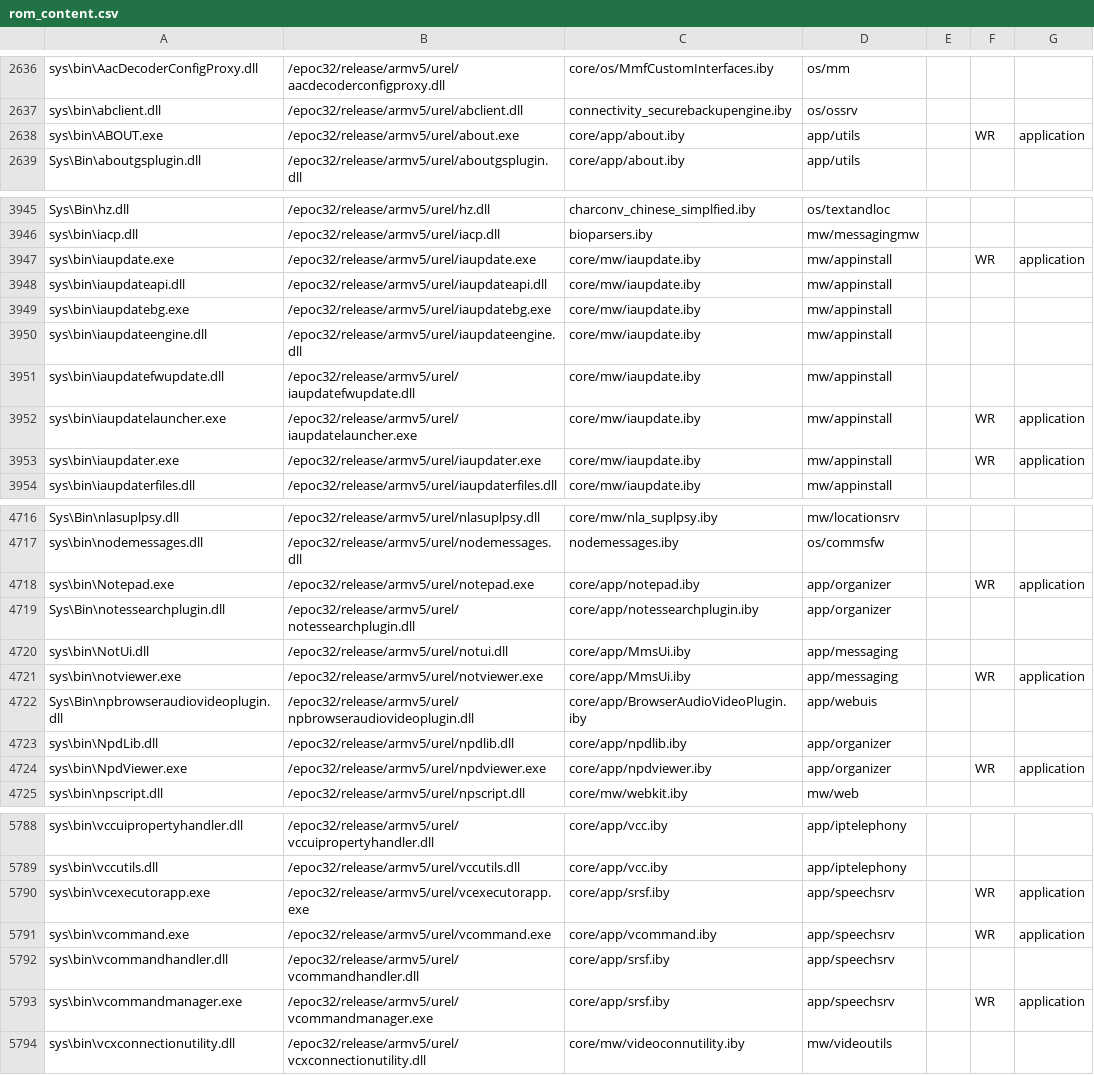
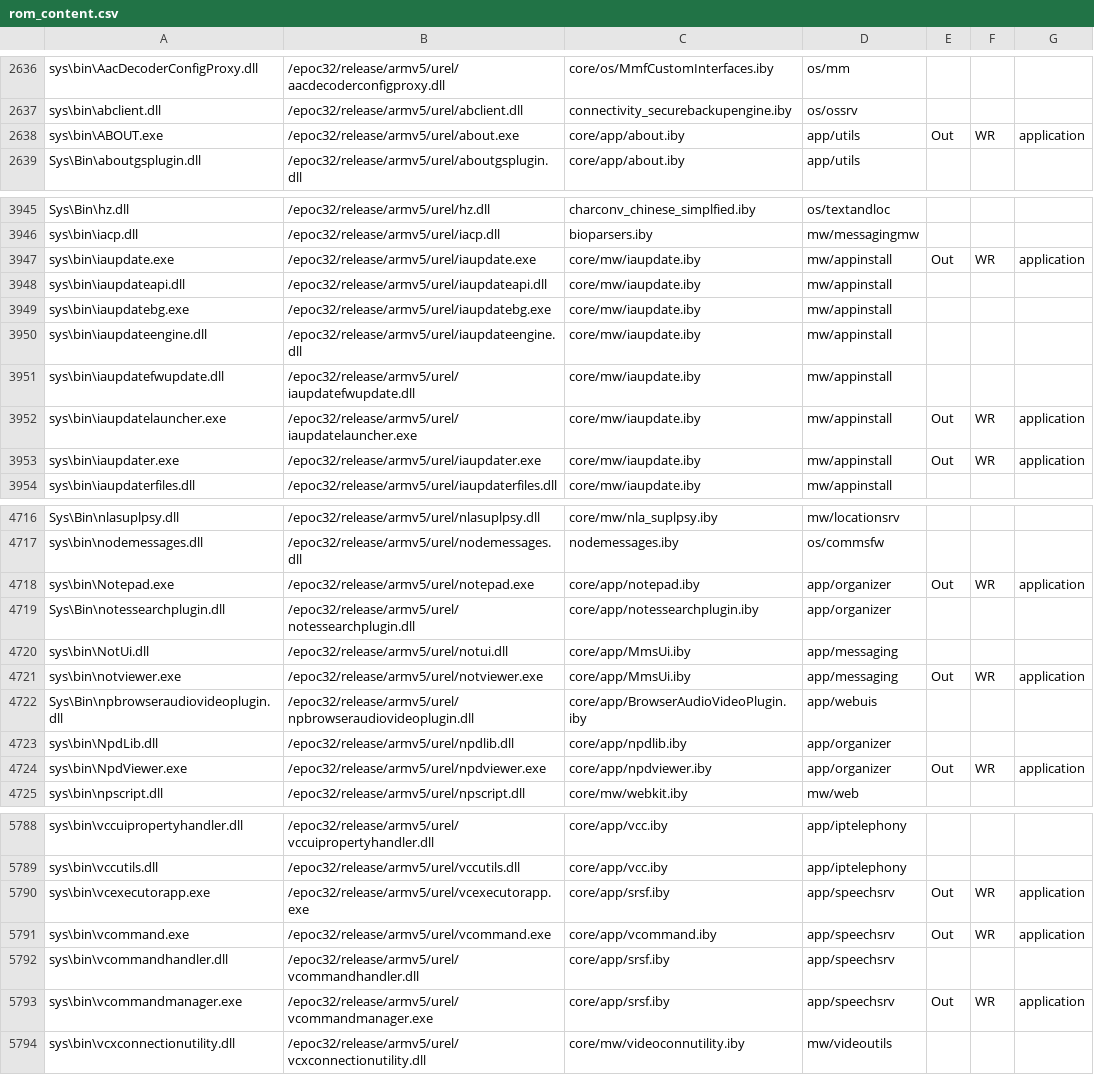
Before and after one commit to wannaphong/symbian-incubation-projects.fcl-stemkit, a CSV file: syborg_stem/rom_content.csv, drawn as a sheet; only a part is shown, gaps mark what is left out; the diff covers the shown part only.

Commit message:
Mark most of the non-QT applications as "Out", hoping to reduce some of the clutter

```diff
--- a/syborg_stem/rom_content.csv
+++ b/syborg_stem/rom_content.csv
@@ -2637,3 +2637,3 @@ sys\bin\AacDecoderConfigProxy.dll,/epoc32/release/armv5/urel/aacdecoderconfigpro
 sys\bin\abclient.dll,/epoc32/release/armv5/urel/abclient.dll,connectivity_securebackupengine.iby,os/ossrv,,,
-sys\bin\ABOUT.exe,/epoc32/release/armv5/urel/about.exe,core/app/about.iby,app/utils,,WR,application
+sys\bin\ABOUT.exe,/epoc32/release/armv5/urel/about.exe,core/app/about.iby,app/utils,Out,WR,application
 Sys\Bin\aboutgsplugin.dll,/epoc32/release/armv5/urel/aboutgsplugin.dll,core/app/about.iby,app/utils,,,
@@ -3946,3 +3946,3 @@ Sys\Bin\hz.dll,/epoc32/release/armv5/urel/hz.dll,charconv_chinese_simplfied.iby,
 sys\bin\iacp.dll,/epoc32/release/armv5/urel/iacp.dll,bioparsers.iby,mw/messagingmw,,,
-sys\bin\iaupdate.exe,/epoc32/release/armv5/urel/iaupdate.exe,core/mw/iaupdate.iby,mw/appinstall,,WR,application
+sys\bin\iaupdate.exe,/epoc32/release/armv5/urel/iaupdate.exe,core/mw/iaupdate.iby,mw/appinstall,Out,WR,application
 sys\bin\iaupdateapi.dll,/epoc32/release/armv5/urel/iaupdateapi.dll,core/mw/iaupdate.iby,mw/appinstall,,,
@@ -3951,4 +3951,4 @@ sys\bin\iaupdateengine.dll,/epoc32/release/armv5/urel/iaupdateengine.dll,core/mw
 sys\bin\iaupdatefwupdate.dll,/epoc32/release/armv5/urel/iaupdatefwupdate.dll,core/mw/iaupdate.iby,mw/appinstall,,,
-sys\bin\iaupdatelauncher.exe,/epoc32/release/armv5/urel/iaupdatelauncher.exe,core/mw/iaupdate.iby,mw/appinstall,,WR,application
-sys\bin\iaupdater.exe,/epoc32/release/armv5/urel/iaupdater.exe,core/mw/iaupdate.iby,mw/appinstall,,WR,application
+sys\bin\iaupdatelauncher.exe,/epoc32/release/armv5/urel/iaupdatelauncher.exe,core/mw/iaupdate.iby,mw/appinstall,Out,WR,application
+sys\bin\iaupdater.exe,/epoc32/release/armv5/urel/iaupdater.exe,core/mw/iaupdate.iby,mw/appinstall,Out,WR,application
 sys\bin\iaupdaterfiles.dll,/epoc32/release/armv5/urel/iaupdaterfiles.dll,core/mw/iaupdate.iby,mw/appinstall,,,
@@ -4717,9 +4717,9 @@ Sys\Bin\nlasuplpsy.dll,/epoc32/release/armv5/urel/nlasuplpsy.dll,core/mw/nla_sup
 sys\bin\nodemessages.dll,/epoc32/release/armv5/urel/nodemessages.dll,nodemessages.iby,os/commsfw,,,
-sys\bin\Notepad.exe,/epoc32/release/armv5/urel/notepad.exe,core/app/notepad.iby,app/organizer,,WR,application
+sys\bin\Notepad.exe,/epoc32/release/armv5/urel/notepad.exe,core/app/notepad.iby,app/organizer,Out,WR,application
 Sys\Bin\notessearchplugin.dll,/epoc32/release/armv5/urel/notessearchplugin.dll,core/app/notessearchplugin.iby,app/organizer,,,
 sys\bin\NotUi.dll,/epoc32/release/armv5/urel/notui.dll,core/app/MmsUi.iby,app/messaging,,,
-sys\bin\notviewer.exe,/epoc32/release/armv5/urel/notviewer.exe,core/app/MmsUi.iby,app/messaging,,WR,application
+sys\bin\notviewer.exe,/epoc32/release/armv5/urel/notviewer.exe,core/app/MmsUi.iby,app/messaging,Out,WR,application
 Sys\Bin\npbrowseraudiovideoplugin.dll,/epoc32/release/armv5/urel/npbrowseraudiovideoplugin.dll,core/app/BrowserAudioVideoPlugin.iby,app/webuis,,,
 sys\bin\NpdLib.dll,/epoc32/release/armv5/urel/npdlib.dll,core/app/npdlib.iby,app/organizer,,,
-sys\bin\NpdViewer.exe,/epoc32/release/armv5/urel/npdviewer.exe,core/app/npdviewer.iby,app/organizer,,WR,application
+sys\bin\NpdViewer.exe,/epoc32/release/armv5/urel/npdviewer.exe,core/app/npdviewer.iby,app/organizer,Out,WR,application
 sys\bin\npscript.dll,/epoc32/release/armv5/urel/npscript.dll,core/mw/webkit.iby,mw/web,,,
@@ -5789,6 +5789,6 @@ sys\bin\vccuipropertyhandler.dll,/epoc32/release/armv5/urel/vccuipropertyhandler
 sys\bin\vccutils.dll,/epoc32/release/armv5/urel/vccutils.dll,core/app/vcc.iby,app/iptelephony,,,
-sys\bin\vcexecutorapp.exe,/epoc32/release/armv5/urel/vcexecutorapp.exe,core/app/srsf.iby,app/speechsrv,,WR,application
-sys\bin\vcommand.exe,/epoc32/release/armv5/urel/vcommand.exe,core/app/vcommand.iby,app/speechsrv,,WR,application
+sys\bin\vcexecutorapp.exe,/epoc32/release/armv5/urel/vcexecutorapp.exe,core/app/srsf.iby,app/speechsrv,Out,WR,application
+sys\bin\vcommand.exe,/epoc32/release/armv5/urel/vcommand.exe,core/app/vcommand.iby,app/speechsrv,Out,WR,application
 sys\bin\vcommandhandler.dll,/epoc32/release/armv5/urel/vcommandhandler.dll,core/app/srsf.iby,app/speechsrv,,,
-sys\bin\vcommandmanager.exe,/epoc32/release/armv5/urel/vcommandmanager.exe,core/app/srsf.iby,app/speechsrv,,WR,application
+sys\bin\vcommandmanager.exe,/epoc32/release/armv5/urel/vcommandmanager.exe,core/app/srsf.iby,app/speechsrv,Out,WR,application
 sys\bin\vcxconnectionutility.dll,/epoc32/release/armv5/urel/vcxconnectionutility.dll,core/mw/videoconnutility.iby,mw/videoutils,,,
```
Also changed, not shown: 46 edited cells elsewhere in this file.
